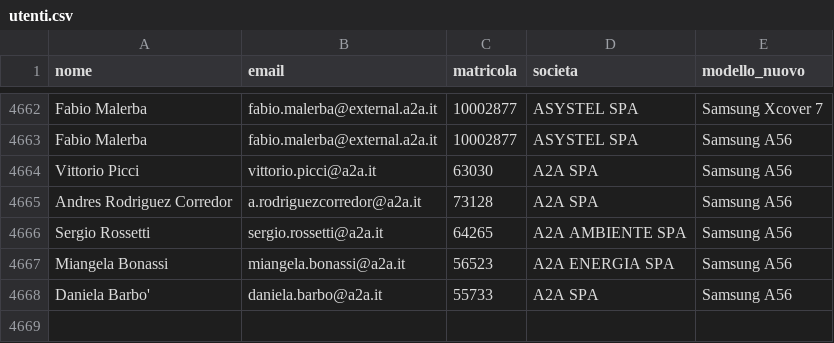
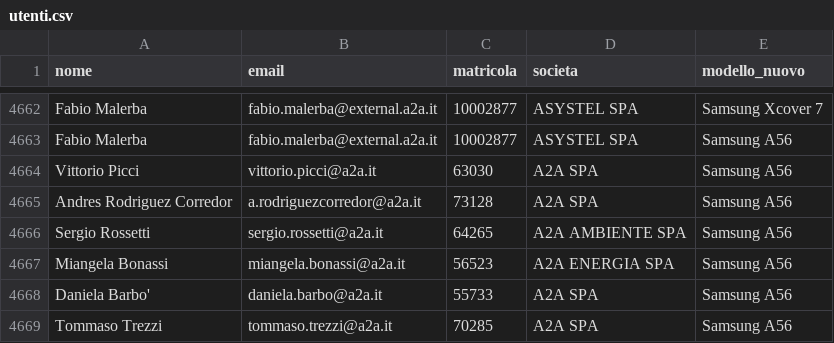
Before and after one commit to supportorinnovosmartphone-sys/modulo, a CSV file: utenti.csv, drawn as a sheet; only a part is shown, gaps mark what is left out.

Commit message:
Update utenti.csv

```diff
--- a/utenti.csv
+++ b/utenti.csv
@@ -4668 +4668,2 @@ Miangela Bonassi,miangela.bonassi@a2a.it,56523,A2A ENERGIA SPA,Samsung A56
 Daniela Barbo',daniela.barbo@a2a.it,55733,A2A SPA,Samsung A56
+Tommaso Trezzi,tommaso.trezzi@a2a.it,70285,A2A SPA,Samsung A56
```
